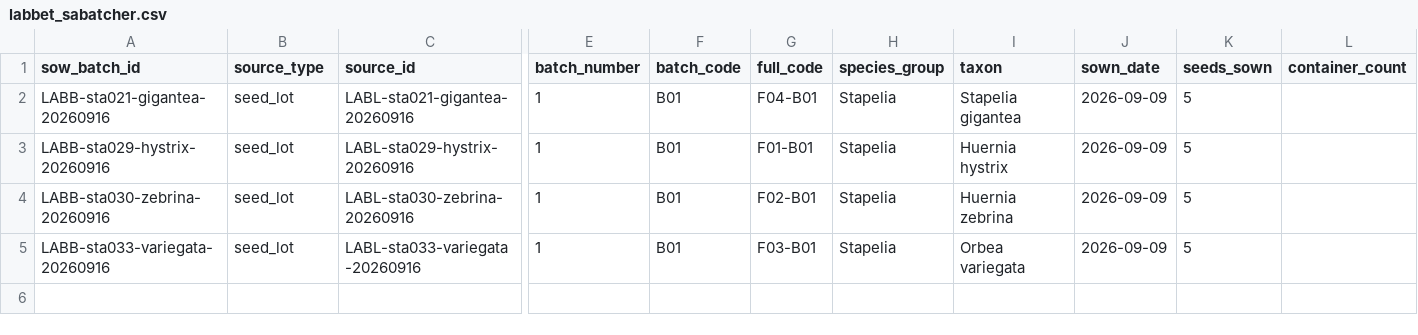
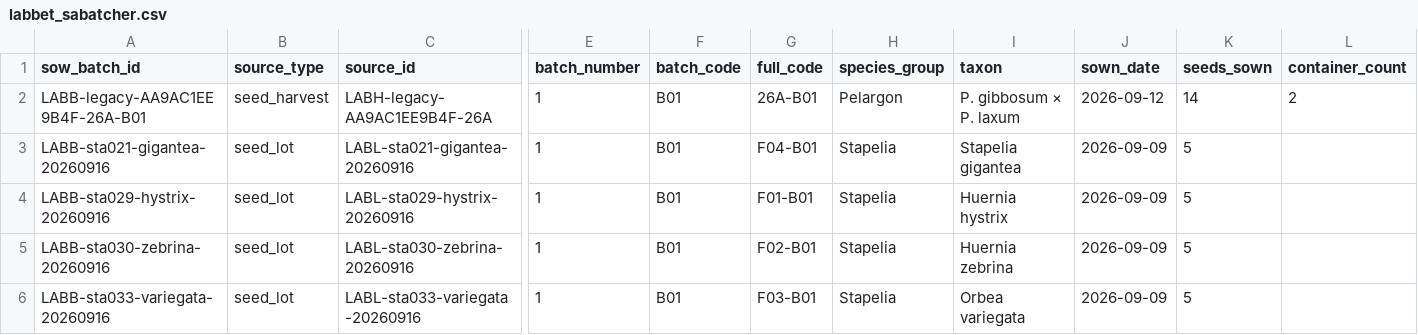
Before and after one commit to huasdy/mina-vaxter, a CSV file: data/labbet_sabatcher.csv, drawn as a sheet; only a part is shown, gaps mark what is left out; rows hold the shown columns only; the diff names each change by its address in the sheet, - before the commit and + after, or states it on an @@ line.

Commit message:
Publicera Pelargon-korsningar i Labbet

```diff
--- a/data/labbet_sabatcher.csv
+++ b/data/labbet_sabatcher.csv
+row 2: LABB-legacy-AA9AC1EE9B4F-26A-B01 | seed_harvest | LABH-legacy-AA9AC1EE9B4F-26A | 1 | B01 | 26A-B01 | Pelargon | P. gibbosum × P. laxum | 2026-09-12 | 14 | 2
```
Also changed, not shown: 8 other files.
